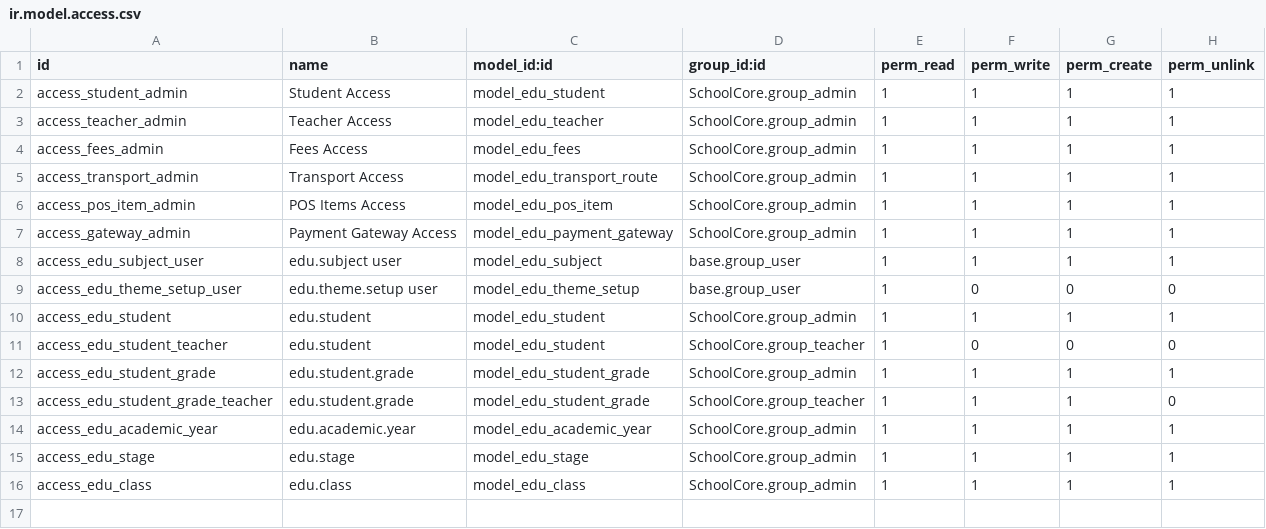
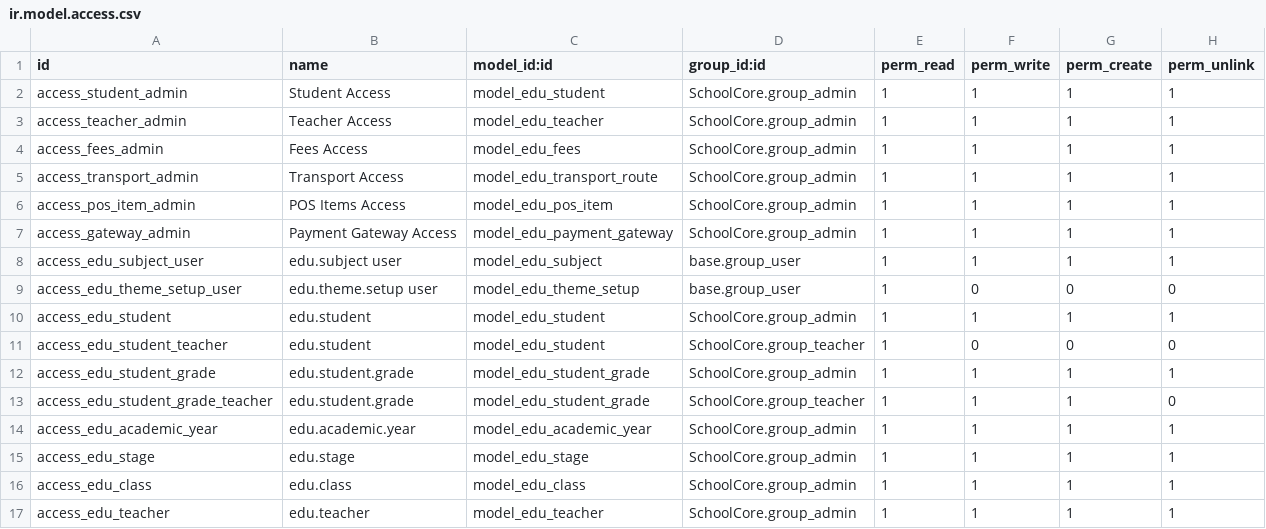
Before and after one commit to Abdelrhman272/SchoolCore, a CSV file: custom/addons/SchoolCore/security/ir.model.access.csv, drawn as a sheet; the diff names each change by its address in the sheet, - before the commit and + after, or states it on an @@ line.

Commit message:
feat: completed teacher module with user, subjects, classes, views and menu

```diff
--- a/custom/addons/SchoolCore/security/ir.model.access.csv
+++ b/custom/addons/SchoolCore/security/ir.model.access.csv
+row 17: access_edu_teacher | edu.teacher | model_edu_teacher | SchoolCore.group_admin | 1 | 1 | 1 | 1
```
Also changed, not shown: 2 other files.
